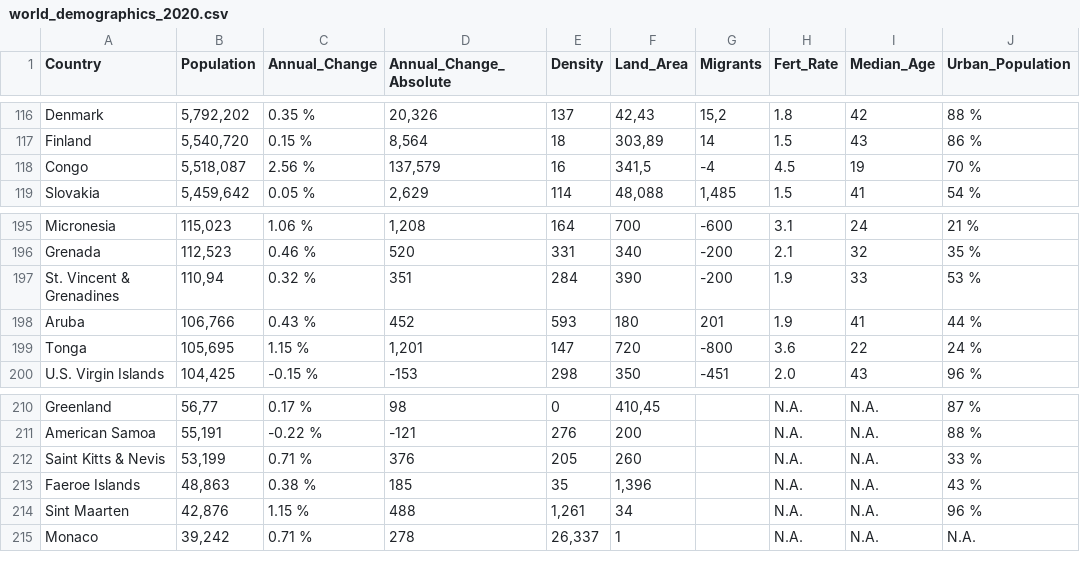
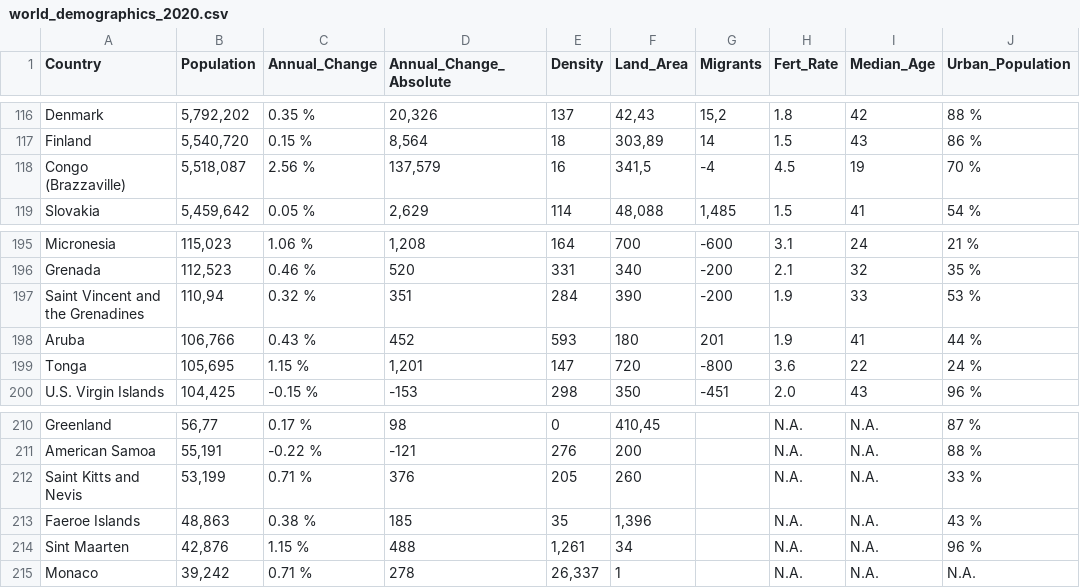
Before and after one commit to willkhoza/COVID_SA, a CSV file: worldometer/world_demographics_2020.csv, drawn as a sheet; only a part is shown, gaps mark what is left out; the diff covers the shown part only; the diff names each change by its address in the sheet, - before the commit and + after, or states it on an @@ line.

```diff
--- a/worldometer/world_demographics_2020.csv
+++ b/worldometer/world_demographics_2020.csv
-A118 (Country): Congo
+A118 (Country): Congo (Brazzaville)
-A197 (Country): St. Vincent & Grenadines
+A197 (Country): Saint Vincent and the Grenadines
-A212 (Country): Saint Kitts & Nevis
+A212 (Country): Saint Kitts and Nevis
```
Also changed, not shown: 6 edited cells elsewhere in this file.
